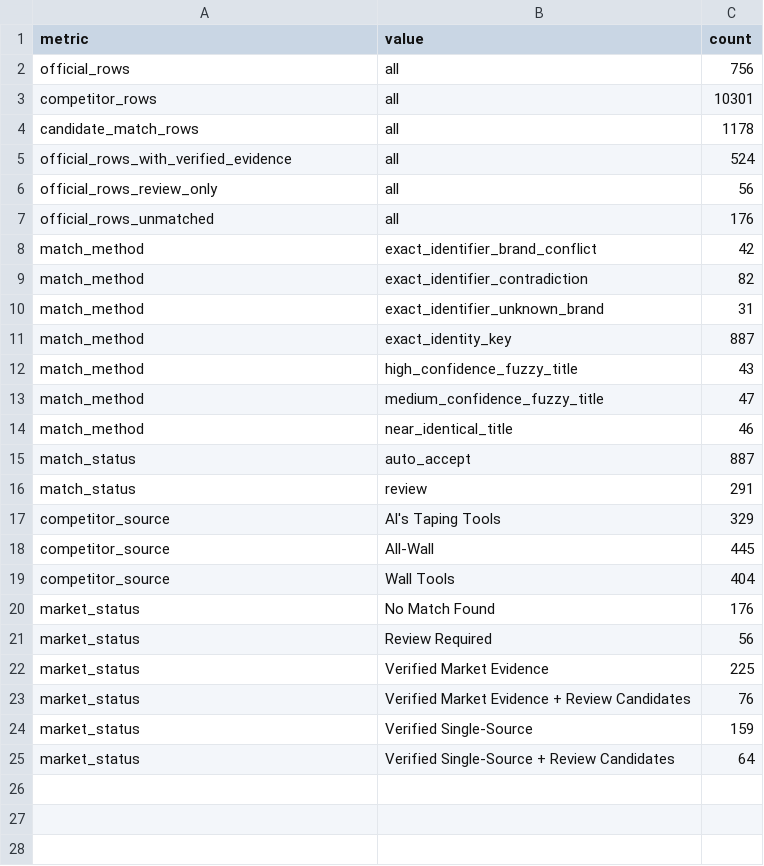
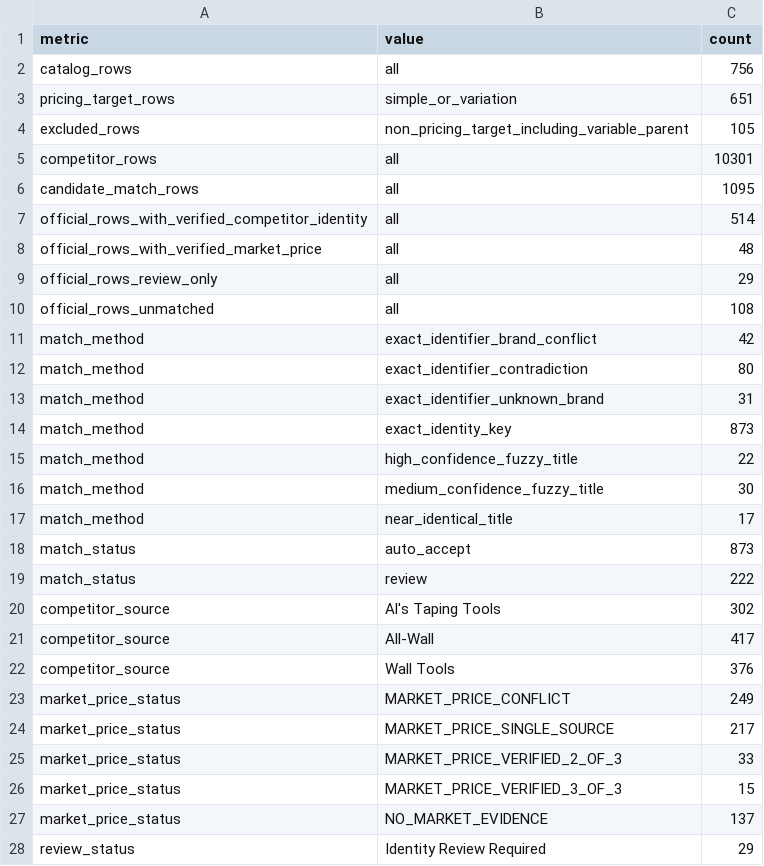
Before and after one commit to elliotttmiller/launch-dtb, a CSV file: docs/_working/dtb_scraper/dtb/reports/competitor-catalog/dtb_official_competitor_match_summary.csv, drawn as a sheet; only a part is shown; the diff covers the shown part only.

```diff
--- a/docs/_working/dtb_scraper/dtb/reports/competitor-catalog/dtb_official_competitor_match_summary.csv
+++ b/docs/_working/dtb_scraper/dtb/reports/competitor-catalog/dtb_official_competitor_match_summary.csv
@@ -1,25 +1,28 @@
 metric,value,count
-official_rows,all,756
+catalog_rows,all,756
+pricing_target_rows,simple_or_variation,651
+excluded_rows,non_pricing_target_including_variable_parent,105
 competitor_rows,all,10301
-candidate_match_rows,all,1178
-official_rows_with_verified_evidence,all,524
-official_rows_review_only,all,56
-official_rows_unmatched,all,176
+candidate_match_rows,all,1095
+official_rows_with_verified_competitor_identity,all,514
+official_rows_with_verified_market_price,all,48
+official_rows_review_only,all,29
+official_rows_unmatched,all,108
 match_method,exact_identifier_brand_conflict,42
-match_method,exact_identifier_contradiction,82
+match_method,exact_identifier_contradiction,80
 match_method,exact_identifier_unknown_brand,31
-match_method,exact_identity_key,887
-match_method,high_confidence_fuzzy_title,43
-match_method,medium_confidence_fuzzy_title,47
-match_method,near_identical_title,46
-match_status,auto_accept,887
-match_status,review,291
-competitor_source,Al's Taping Tools,329
-competitor_source,All-Wall,445
-competitor_source,Wall Tools,404
-market_status,No Match Found,176
-market_status,Review Required,56
-market_status,Verified Market Evidence,225
-market_status,Verified Market Evidence + Review Candidates,76
-market_status,Verified Single-Source,159
-market_status,Verified Single-Source + Review Candidates,64
+match_method,exact_identity_key,873
+match_method,high_confidence_fuzzy_title,22
+match_method,medium_confidence_fuzzy_title,30
+match_method,near_identical_title,17
+match_status,auto_accept,873
+match_status,review,222
+competitor_source,Al's Taping Tools,302
+competitor_source,All-Wall,417
+competitor_source,Wall Tools,376
+market_price_status,MARKET_PRICE_CONFLICT,249
+market_price_status,MARKET_PRICE_SINGLE_SOURCE,217
+market_price_status,MARKET_PRICE_VERIFIED_2_OF_3,33
+market_price_status,MARKET_PRICE_VERIFIED_3_OF_3,15
+market_price_status,NO_MARKET_EVIDENCE,137
+review_status,Identity Review Required,29
```
Also changed, not shown: 7 added rows elsewhere in this file, docs/_working/dtb_scraper/dtb/reports/competitor-catalog/competitor_price_comparison_by_sku.csv, docs/_working/dtb_scraper/dtb/reports/competitor-catalog/dtb_official_competitor_best_matches.csv, 7 other files.
